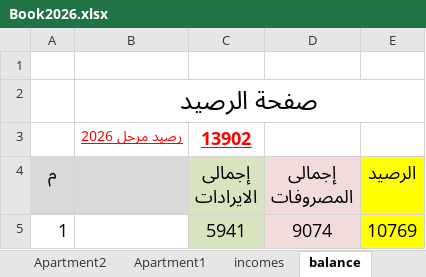
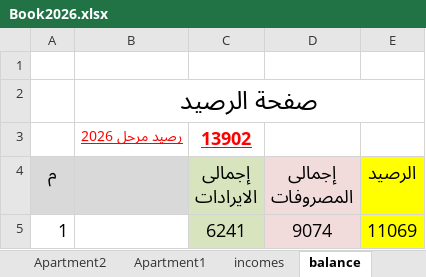
Before and after one commit to wmaa64/syana2024, an Excel workbook: Book2026.xlsx, sheet balance, drawn as a sheet; values as stored, in another font and other column widths than the file's, no borders; the diff names each change by its address in the sheet, - before the commit and + after, or states it on an @@ line.

```diff
--- a/Book2026.xlsx (sheet balance)
+++ b/Book2026.xlsx (sheet balance)
-C5 (إجمالى الايرادات): 5941
+C5 (إجمالى الايرادات): 6241
-E5 (الرصيد): 10769
+E5 (الرصيد): 11069
```
Also changed, not shown: sheet incomes, sheet Apartment8, sheet payments, sheet Monthly_payments.
